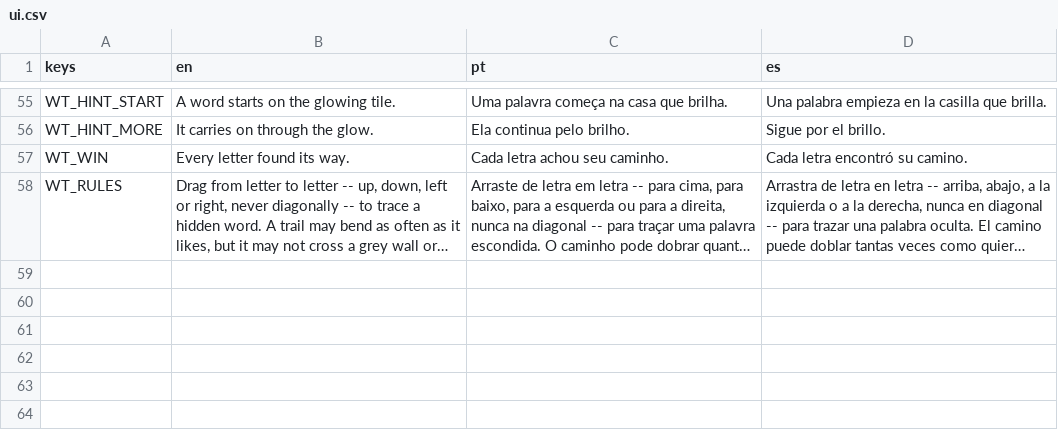
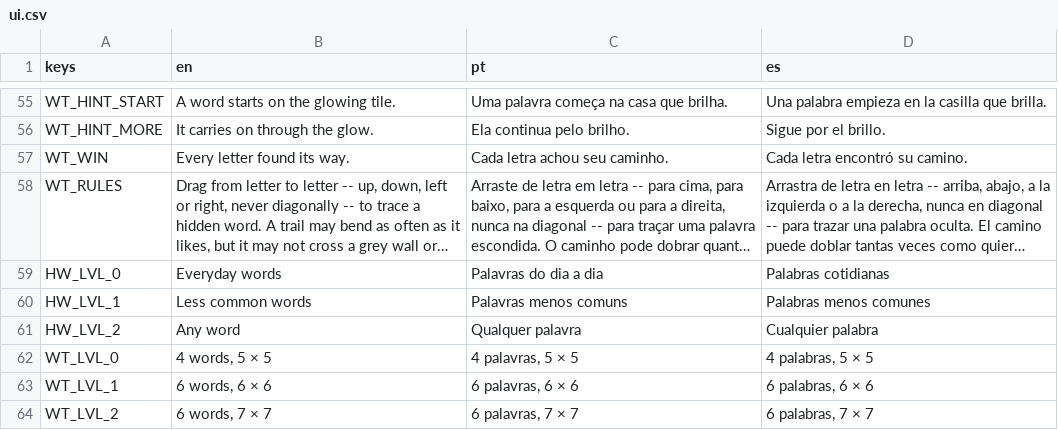
Before and after one commit to flavioriper/daily-games, a CSV file: locale/ui.csv, drawn as a sheet; only a part is shown, gaps mark what is left out; long unchanged cells end in …; the diff names each change by its address in the sheet, - before the commit and + after, or states it on an @@ line.

```diff
--- a/locale/ui.csv
+++ b/locale/ui.csv
+row 59: HW_LVL_0 | Everyday words | Palavras do dia a dia | Palabras cotidianas
+row 60: HW_LVL_1 | Less common words | Palavras menos comuns | Palabras menos comunes
+row 61: HW_LVL_2 | Any word | Qualquer palavra | Cualquier palabra
+row 62: WT_LVL_0 | 4 words, 5 × 5 | 4 palavras, 5 × 5 | 4 palabras, 5 × 5
+row 63: WT_LVL_1 | 6 words, 6 × 6 | 6 palavras, 6 × 6 | 6 palabras, 6 × 6
+row 64: WT_LVL_2 | 6 words, 7 × 7 | 6 palavras, 7 × 7 | 6 palabras, 7 × 7
```
Also changed, not shown: 1 other file.
